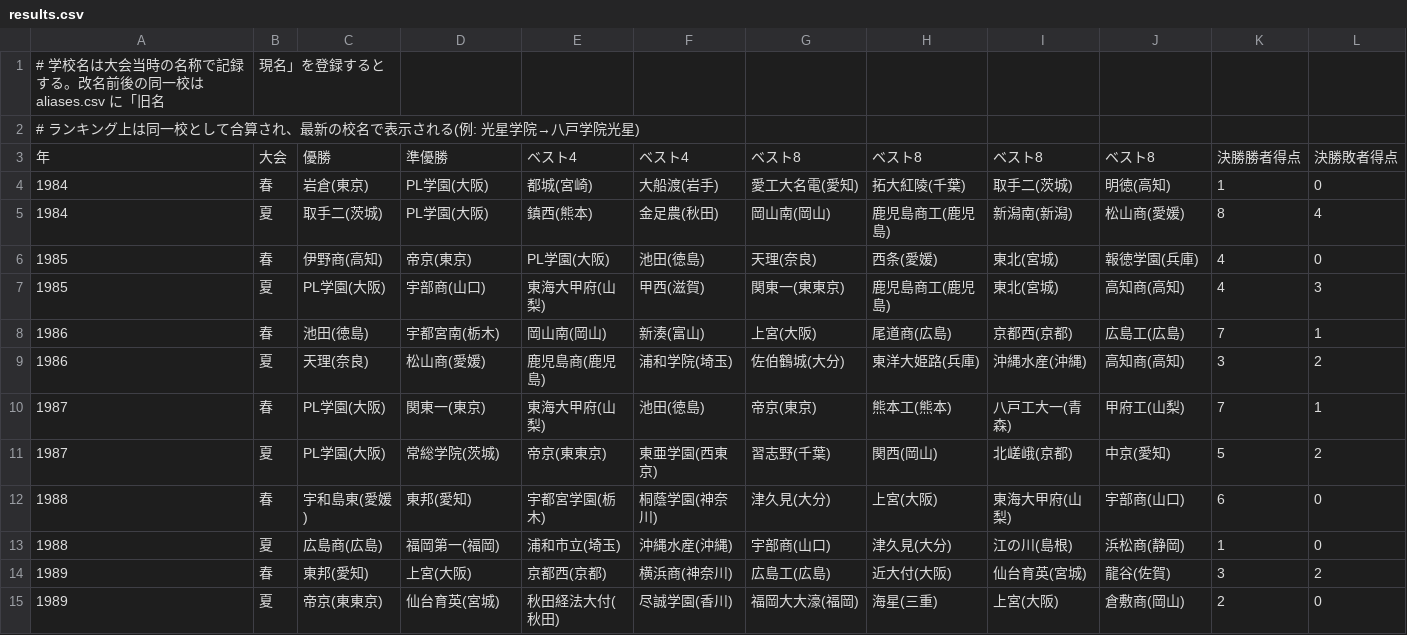
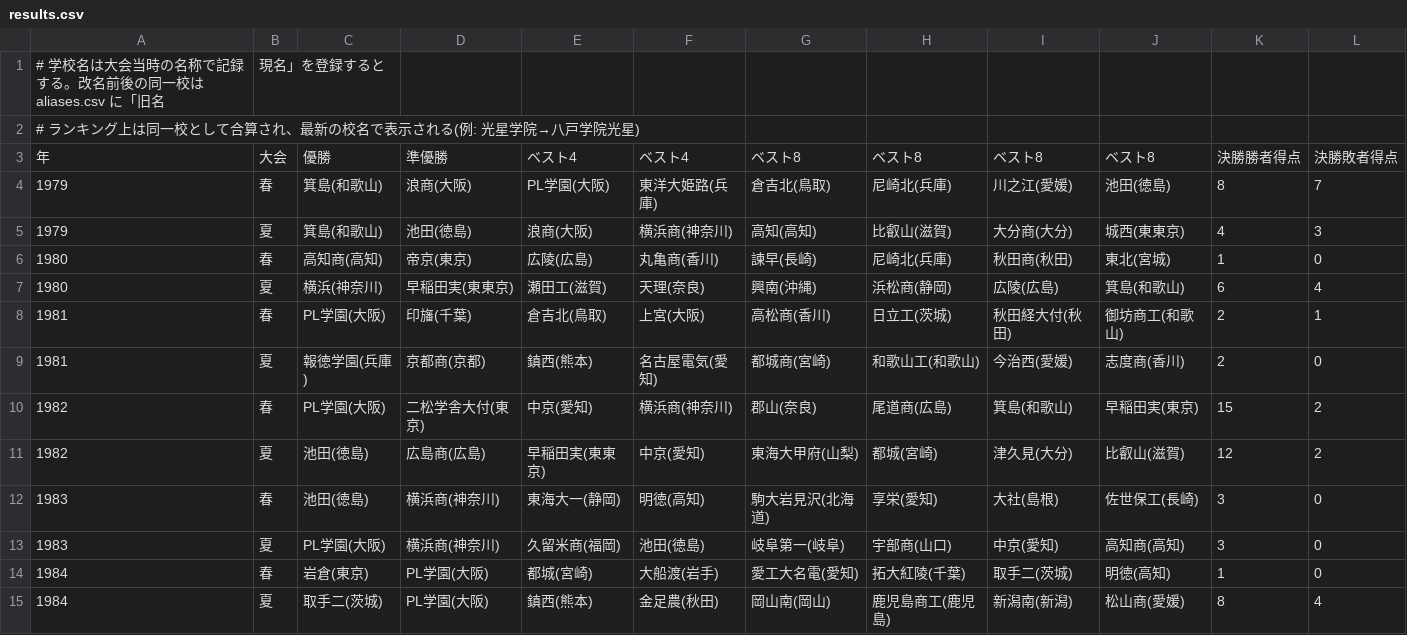
Before and after one commit to yumo120921/koshien-ranking, a CSV file: data/koshien/results.csv, drawn as a sheet; only a part is shown; the shorter side is filled out with more unchanged rows; the diff names each change by its address in the sheet, - before the commit and + after, or states it on an @@ line.

Commit message:
Add Koshien 1979-1983 data (coverage now 1979-2025, 92 tournaments)

```diff
--- a/data/koshien/results.csv
+++ b/data/koshien/results.csv
+row 4: 1979 | 春 | 箕島(和歌山) | 浪商(大阪) | PL学園(大阪) | 東洋大姫路(兵庫) | 倉吉北(鳥取) | 尼崎北(兵庫) | 川之江(愛媛) | 池田(徳島) | 8 | 7
+row 5: 1979 | 夏 | 箕島(和歌山) | 池田(徳島) | 浪商(大阪) | 横浜商(神奈川) | 高知(高知) | 比叡山(滋賀) | 大分商(大分) | 城西(東東京) | 4 | 3
+row 6: 1980 | 春 | 高知商(高知) | 帝京(東京) | 広陵(広島) | 丸亀商(香川) | 諫早(長崎) | 尼崎北(兵庫) | 秋田商(秋田) | 東北(宮城) | 1 | 0
+row 7: 1980 | 夏 | 横浜(神奈川) | 早稲田実(東東京) | 瀬田工(滋賀) | 天理(奈良) | 興南(沖縄) | 浜松商(静岡) | 広陵(広島) | 箕島(和歌山) | 6 | 4
+row 8: 1981 | 春 | PL学園(大阪) | 印旛(千葉) | 倉吉北(鳥取) | 上宮(大阪) | 高松商(香川) | 日立工(茨城) | 秋田経大付(秋田) | 御坊商工(和歌山) | 2 | 1
+row 9: 1981 | 夏 | 報徳学園(兵庫) | 京都商(京都) | 鎮西(熊本) | 名古屋電気(愛知) | 都城商(宮崎) | 和歌山工(和歌山) | 今治西(愛媛) | 志度商(香川) | 2 | 0
+row 10: 1982 | 春 | PL学園(大阪) | 二松学舎大付(東京) | 中京(愛知) | 横浜商(神奈川) | 郡山(奈良) | 尾道商(広島) | 箕島(和歌山) | 早稲田実(東京) | 15 | 2
+row 11: 1982 | 夏 | 池田(徳島) | 広島商(広島) | 早稲田実(東東京) | 中京(愛知) | 東海大甲府(山梨) | 都城(宮崎) | 津久見(大分) | 比叡山(滋賀) | 12 | 2
+row 12: 1983 | 春 | 池田(徳島) | 横浜商(神奈川) | 東海大一(静岡) | 明徳(高知) | 駒大岩見沢(北海道) | 享栄(愛知) | 大社(島根) | 佐世保工(長崎) | 3 | 0
+row 13: 1983 | 夏 | PL学園(大阪) | 横浜商(神奈川) | 久留米商(福岡) | 池田(徳島) | 岐阜第一(岐阜) | 宇部商(山口) | 中京(愛知) | 高知商(高知) | 3 | 0
```
Also changed, not shown: data/koshien/aliases.csv, 1 other file.
